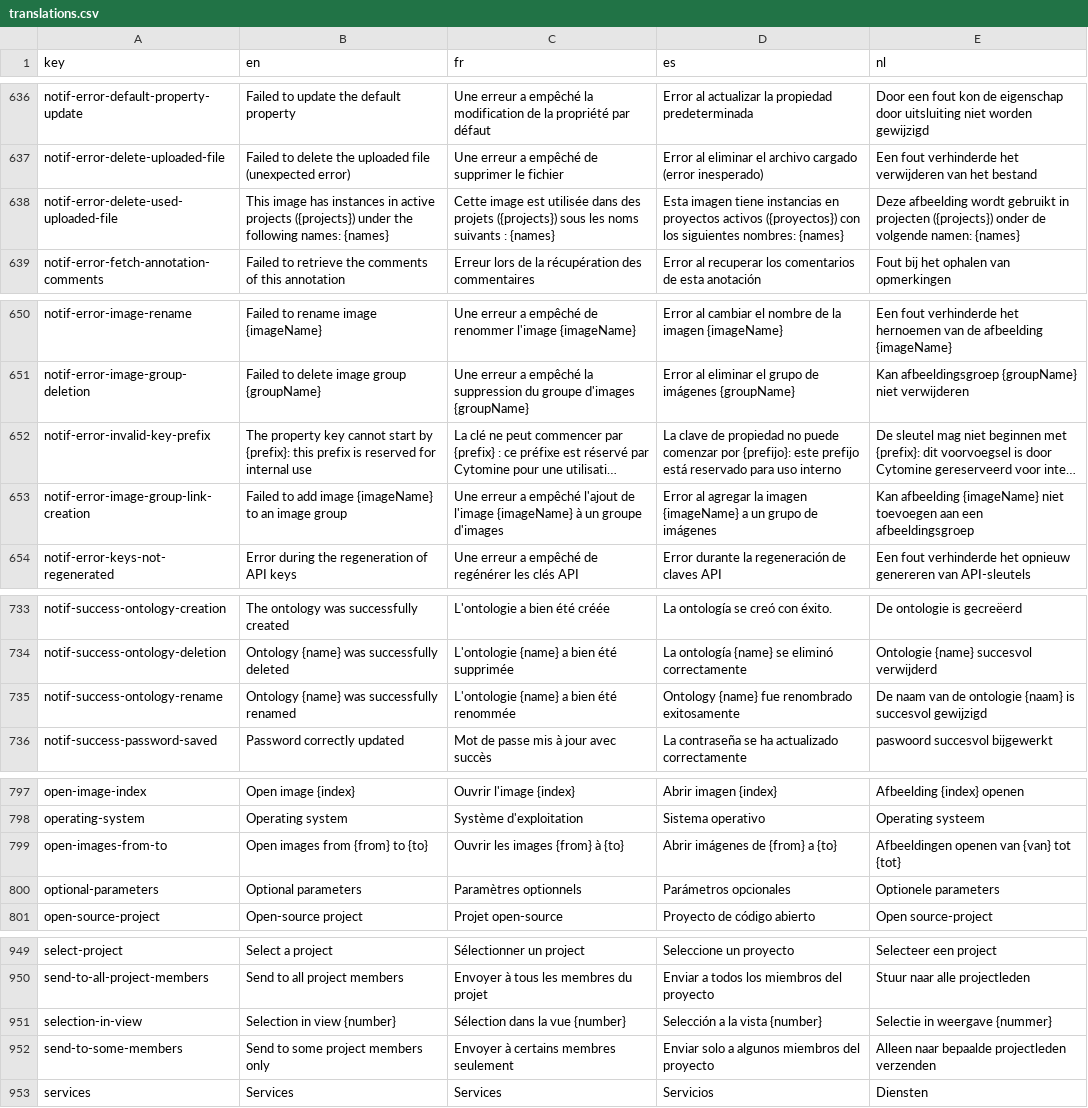
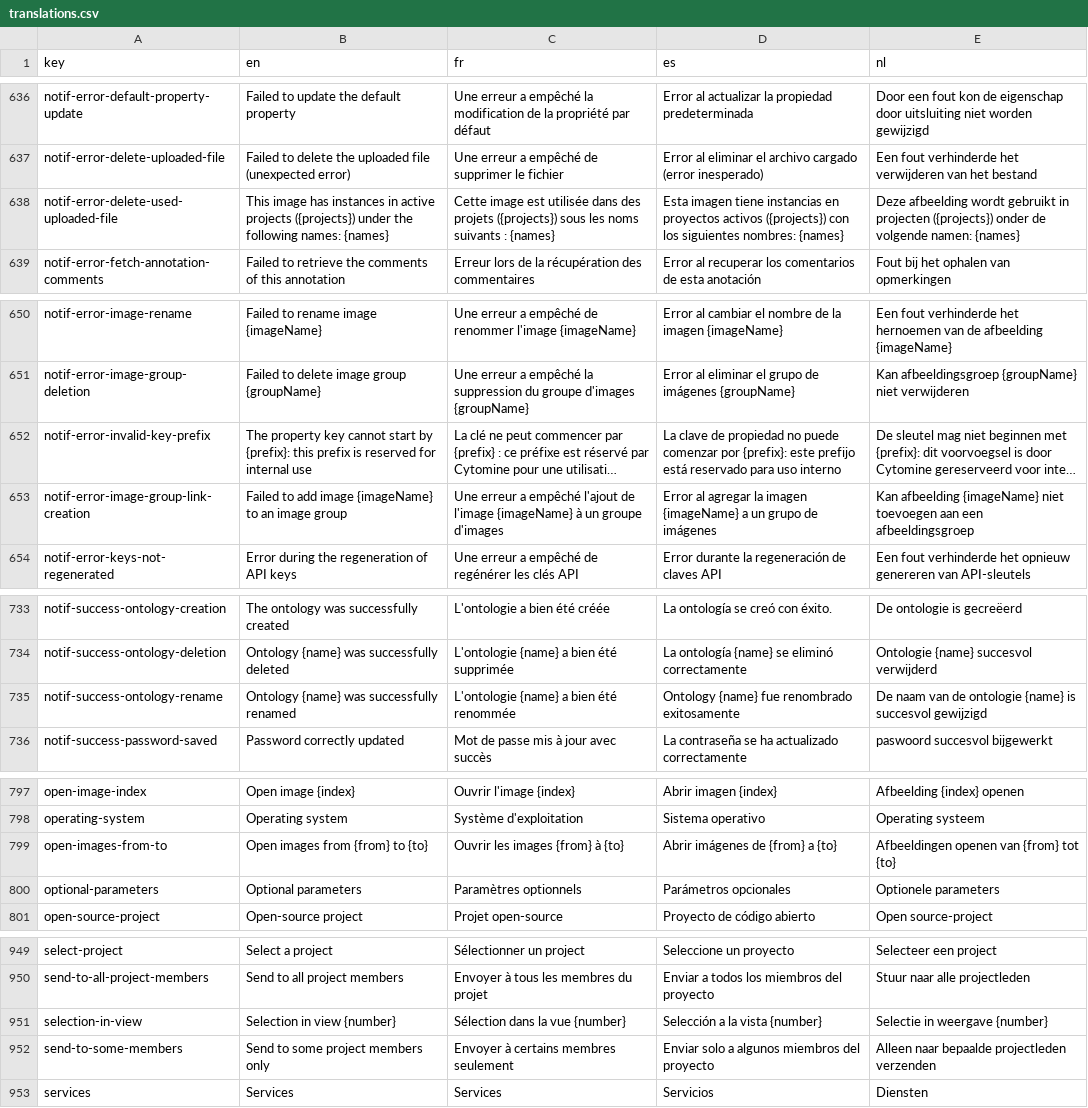
Before and after one commit to cytomine/cytomine, a CSV file: web-ui/src/locales/translations.csv, drawn as a sheet; only a part is shown, gaps mark what is left out; long unchanged cells end in …; the diff covers the shown part only; the diff names each change by its address in the sheet, - before the commit and + after, or states it on an @@ line.

Commit message:
fix: variable name for interpolation

```diff
--- a/web-ui/src/locales/translations.csv
+++ b/web-ui/src/locales/translations.csv
-D638 (es): …proyectos activos ({proyectos}) con los…
+D638 (es): …proyectos activos ({projects}) con los…
-D652 (es): …comenzar por {prefijo}: este prefijo…
+D652 (es): …comenzar por {prefix}: este prefijo…
-E735 (nl): …de ontologie {naam} is succesvol…
+E735 (nl): …de ontologie {name} is succesvol…
-E799 (nl): Afbeeldingen openen van {van} tot {tot}
+E799 (nl): Afbeeldingen openen van {from} tot {to}
-E951 (nl): Selectie in weergave {nummer}
+E951 (nl): Selectie in weergave {number}
```
Also changed, not shown: 21 edited cells elsewhere in this file.
